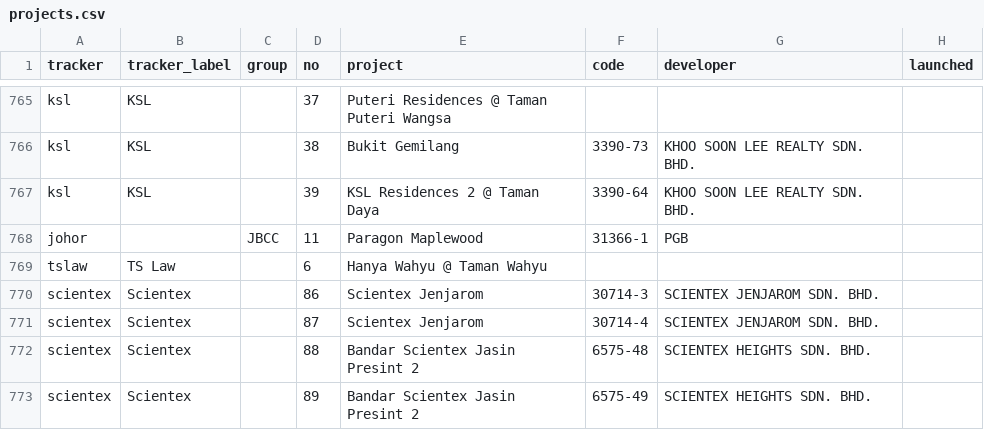
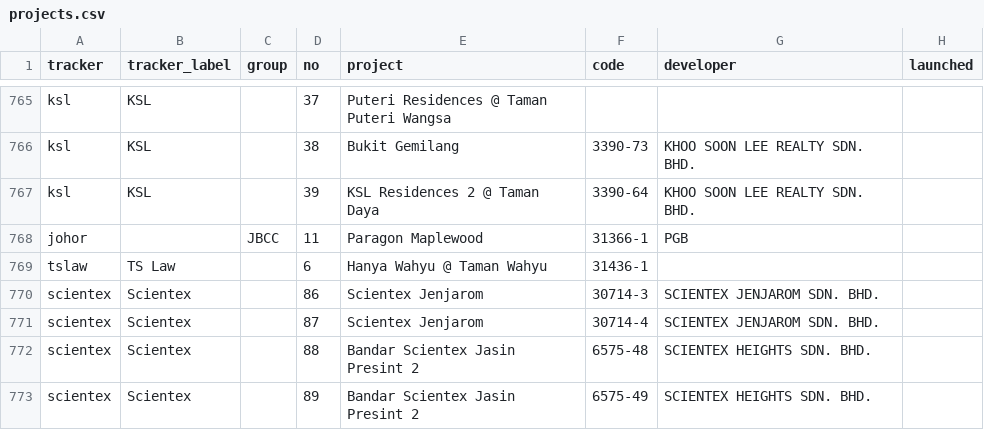
Before and after one commit to smtcu/teduh-tracker, a CSV file: projects.csv, drawn as a sheet; only a part is shown, gaps mark what is left out; the diff names each change by its address in the sheet, - before the commit and + after, or states it on an @@ line.

```diff
--- a/projects.csv
+++ b/projects.csv
-F769 (code): (empty)
+F769 (code): 31436-1
```
